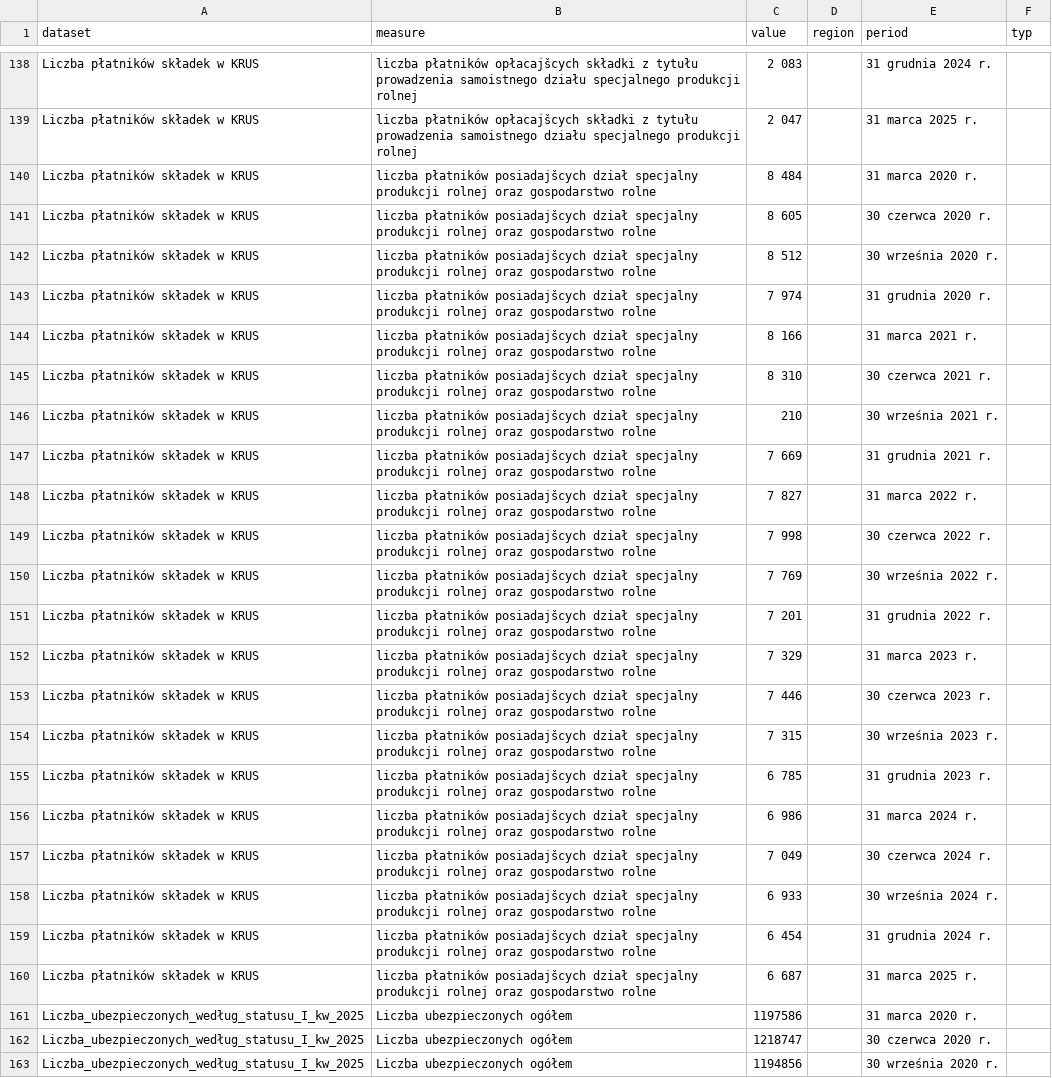
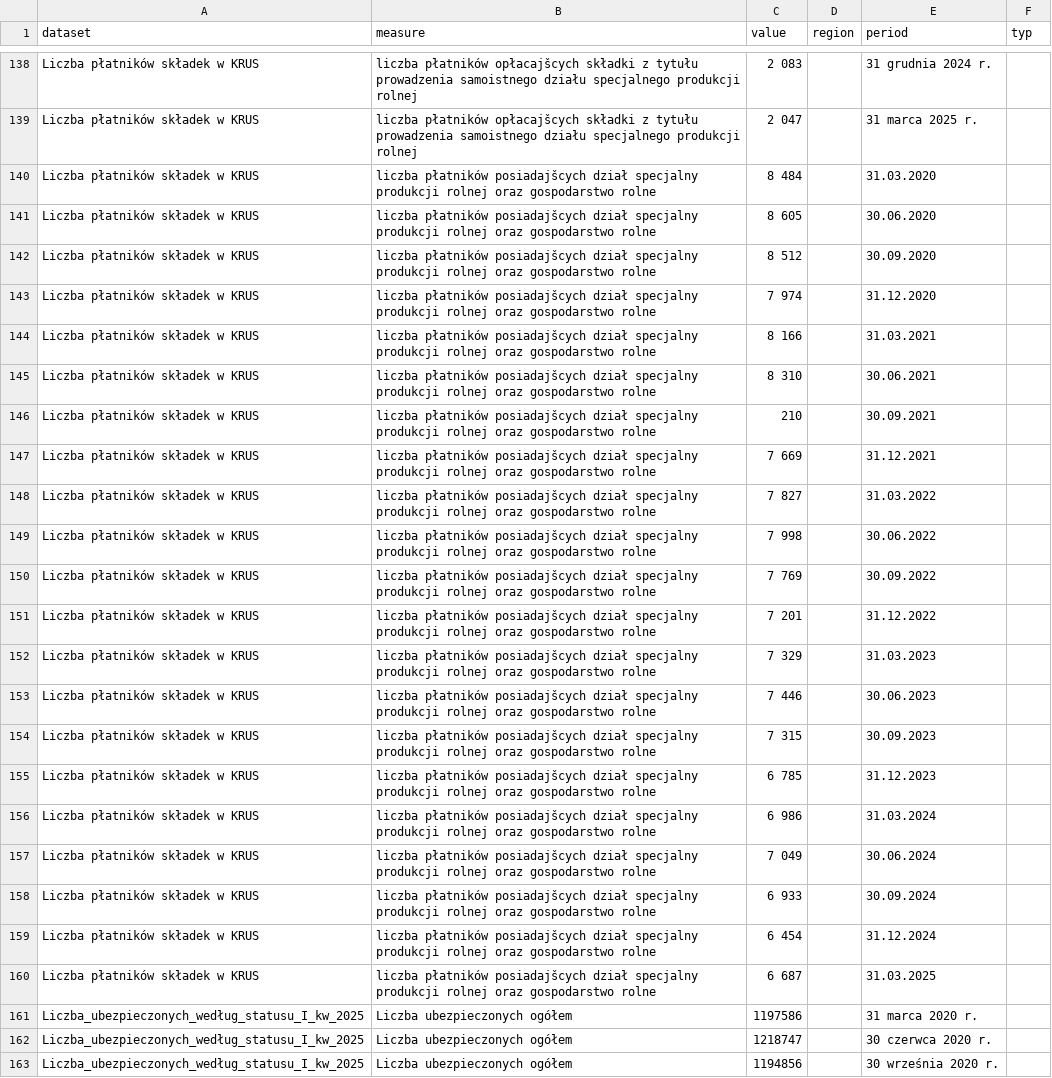
Before and after one commit to barbwozn/KRUS-data-, a CSV file: all_dane/all_data.csv, drawn as a sheet; only a part is shown, gaps mark what is left out; the diff covers the shown part only; the diff names each change by its address in the sheet, - before the commit and + after, or states it on an @@ line.

```diff
--- a/all_dane/all_data.csv
+++ b/all_dane/all_data.csv
-E140 (period): 31 marca 2020 r.
+E140 (period): 31.03.2020
-E141 (period): 30 czerwca 2020 r.
+E141 (period): 30.06.2020
-E142 (period): 30 września 2020 r.
+E142 (period): 30.09.2020
-E143 (period): 31 grudnia 2020 r.
+E143 (period): 31.12.2020
-E144 (period): 31 marca 2021 r.
+E144 (period): 31.03.2021
-E145 (period): 30 czerwca 2021 r.
+E145 (period): 30.06.2021
-E146 (period): 30 września 2021 r.
+E146 (period): 30.09.2021
-E147 (period): 31 grudnia 2021 r.
+E147 (period): 31.12.2021
-E148 (period): 31 marca 2022 r.
+E148 (period): 31.03.2022
-E149 (period): 30 czerwca 2022 r.
+E149 (period): 30.06.2022
-E150 (period): 30 września 2022 r.
+E150 (period): 30.09.2022
-E151 (period): 31 grudnia 2022 r.
+E151 (period): 31.12.2022
-E152 (period): 31 marca 2023 r.
+E152 (period): 31.03.2023
-E153 (period): 30 czerwca 2023 r.
+E153 (period): 30.06.2023
-E154 (period): 30 września 2023 r.
+E154 (period): 30.09.2023
-E155 (period): 31 grudnia 2023 r.
+E155 (period): 31.12.2023
-E156 (period): 31 marca 2024 r.
+E156 (period): 31.03.2024
-E157 (period): 30 czerwca 2024 r.
+E157 (period): 30.06.2024
-E158 (period): 30 września 2024 r.
+E158 (period): 30.09.2024
-E159 (period): 31 grudnia 2024 r.
+E159 (period): 31.12.2024
-E160 (period): 31 marca 2025 r.
+E160 (period): 31.03.2025
```
Also changed, not shown: 21 edited cells elsewhere in this file.
